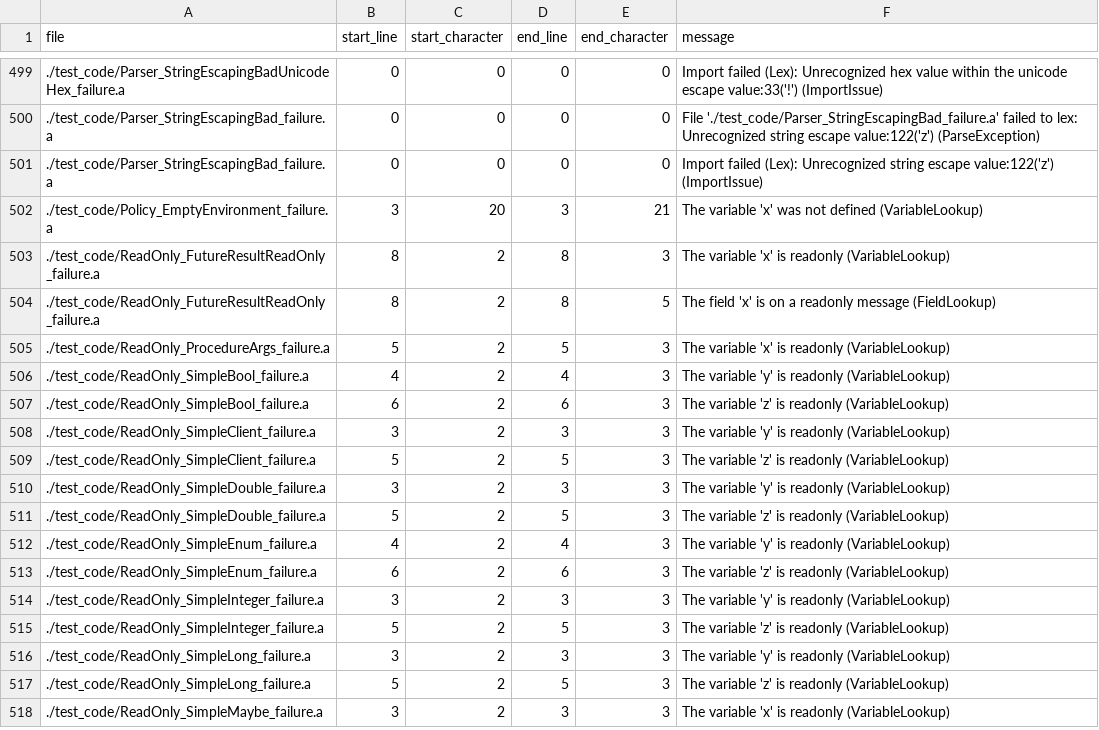
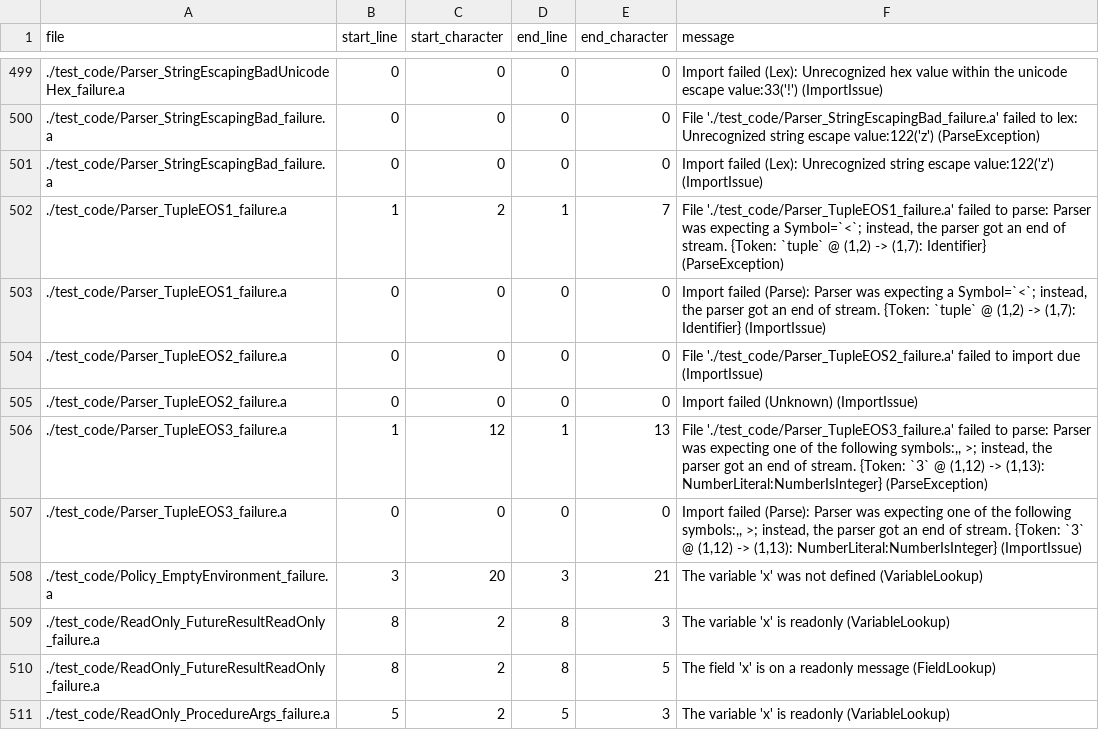
Before and after one commit to mathgladiator/adama-lang, a CSV file: core/error-messages.csv, drawn as a sheet; only a part is shown, gaps mark what is left out; the shorter side is filled out with more unchanged rows.

Commit message:
native types for tuples, yay

```diff
--- a/core/error-messages.csv
+++ b/core/error-messages.csv
@@ -501,2 +501,8 @@ file,start_line,start_character,end_line,end_character,message
 ./test_code/Parser_StringEscapingBad_failure.a,0,0,0,0,"Import failed (Lex): Unrecognized string escape value:122('z') (ImportIssue)"
+./test_code/Parser_TupleEOS1_failure.a,1,2,1,7,"File './test_code/Parser_TupleEOS1_failure.a' failed to parse: Parser was expecting a Symbol=`<`; instead, the parser got an end of stream. {Token: `tuple` @ (1,2) -> (1,7): Identifier} (ParseException)"
+./test_code/Parser_TupleEOS1_failure.a,0,0,0,0,"Import failed (Parse): Parser was expecting a Symbol=`<`; instead, the parser got an end of stream. {Token: `tuple` @ (1,2) -> (1,7): Identifier} (ImportIssue)"
+./test_code/Parser_TupleEOS2_failure.a,0,0,0,0,"File './test_code/Parser_TupleEOS2_failure.a' failed to import due (ImportIssue)"
+./test_code/Parser_TupleEOS2_failure.a,0,0,0,0,"Import failed (Unknown) (ImportIssue)"
+./test_code/Parser_TupleEOS3_failure.a,1,12,1,13,"File './test_code/Parser_TupleEOS3_failure.a' failed to parse: Parser was expecting one of the following symbols:,, >; instead, the parser got an end of stream. {Token: `3` @ (1,12) -> (1,13): NumberLiteral:NumberIsInteger} (ParseException)"
+./test_code/Parser_TupleEOS3_failure.a,0,0,0,0,"Import failed (Parse): Parser was expecting one of the following symbols:,, >; instead, the parser got an end of stream. {Token: `3` @ (1,12) -> (1,13): NumberLiteral:NumberIsInteger} (ImportIssue)"
 ./test_code/Policy_EmptyEnvironment_failure.a,3,20,3,21,"The variable 'x' was not defined (VariableLookup)"
```
Also changed, not shown: 8 other files.
